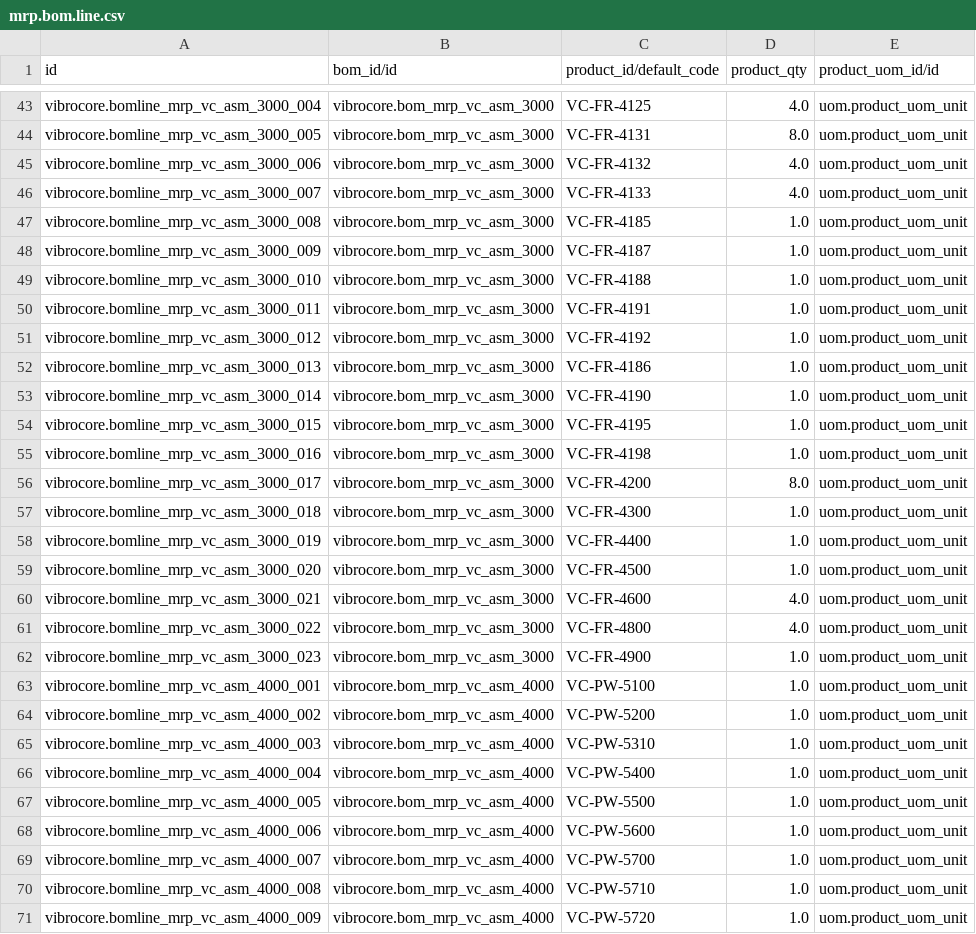
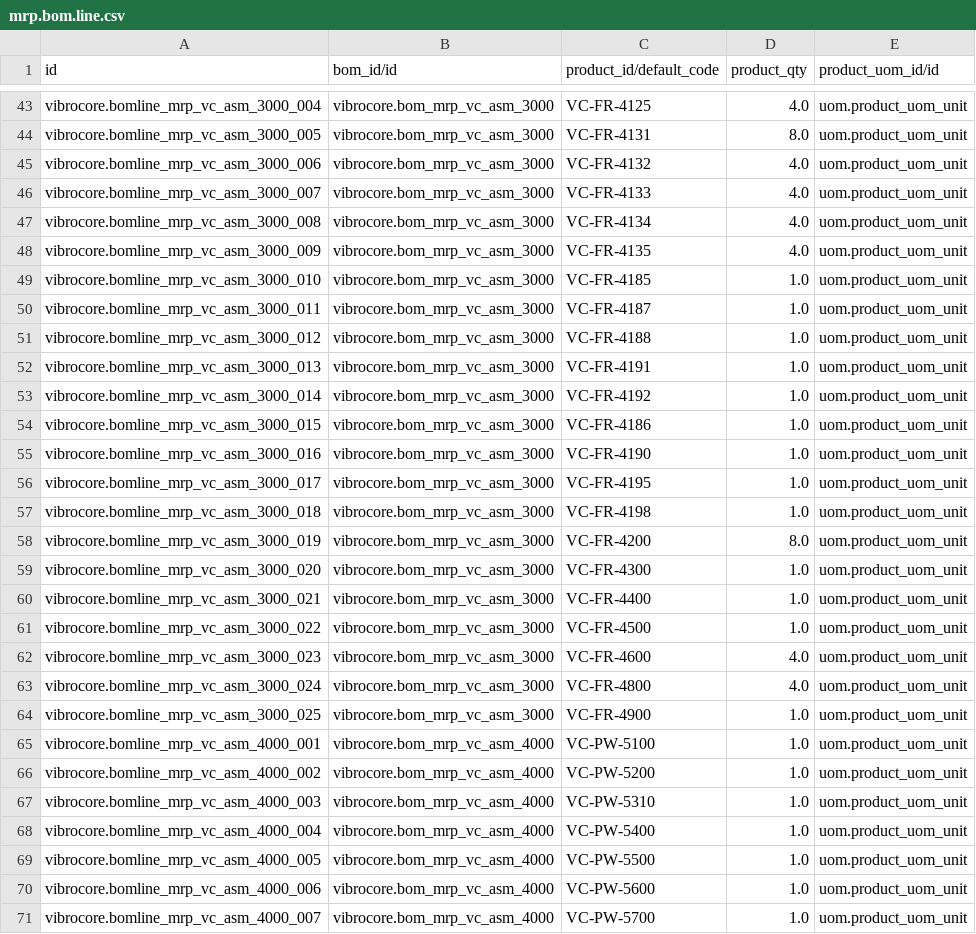
Before and after one commit to GROUNDUP-GmbH/vibrocore, a CSV file: cad/odoo/mrp/mrp.bom.line.csv, drawn as a sheet; only a part is shown, gaps mark what is left out; the shorter side is filled out with more unchanged rows.

```diff
--- a/cad/odoo/mrp/mrp.bom.line.csv
+++ b/cad/odoo/mrp/mrp.bom.line.csv
@@ -46,18 +46,20 @@ vibrocore.bomline_mrp_vc_asm_3000_006,vibrocore.bom_mrp_vc_asm_3000,VC-FR-4132,4
 vibrocore.bomline_mrp_vc_asm_3000_007,vibrocore.bom_mrp_vc_asm_3000,VC-FR-4133,4.0,uom.product_uom_unit
-vibrocore.bomline_mrp_vc_asm_3000_008,vibrocore.bom_mrp_vc_asm_3000,VC-FR-4185,1.0,uom.product_uom_unit
-vibrocore.bomline_mrp_vc_asm_3000_009,vibrocore.bom_mrp_vc_asm_3000,VC-FR-4187,1.0,uom.product_uom_unit
-vibrocore.bomline_mrp_vc_asm_3000_010,vibrocore.bom_mrp_vc_asm_3000,VC-FR-4188,1.0,uom.product_uom_unit
-vibrocore.bomline_mrp_vc_asm_3000_011,vibrocore.bom_mrp_vc_asm_3000,VC-FR-4191,1.0,uom.product_uom_unit
-vibrocore.bomline_mrp_vc_asm_3000_012,vibrocore.bom_mrp_vc_asm_3000,VC-FR-4192,1.0,uom.product_uom_unit
-vibrocore.bomline_mrp_vc_asm_3000_013,vibrocore.bom_mrp_vc_asm_3000,VC-FR-4186,1.0,uom.product_uom_unit
-vibrocore.bomline_mrp_vc_asm_3000_014,vibrocore.bom_mrp_vc_asm_3000,VC-FR-4190,1.0,uom.product_uom_unit
-vibrocore.bomline_mrp_vc_asm_3000_015,vibrocore.bom_mrp_vc_asm_3000,VC-FR-4195,1.0,uom.product_uom_unit
-vibrocore.bomline_mrp_vc_asm_3000_016,vibrocore.bom_mrp_vc_asm_3000,VC-FR-4198,1.0,uom.product_uom_unit
-vibrocore.bomline_mrp_vc_asm_3000_017,vibrocore.bom_mrp_vc_asm_3000,VC-FR-4200,8.0,uom.product_uom_unit
-vibrocore.bomline_mrp_vc_asm_3000_018,vibrocore.bom_mrp_vc_asm_3000,VC-FR-4300,1.0,uom.product_uom_unit
-vibrocore.bomline_mrp_vc_asm_3000_019,vibrocore.bom_mrp_vc_asm_3000,VC-FR-4400,1.0,uom.product_uom_unit
-vibrocore.bomline_mrp_vc_asm_3000_020,vibrocore.bom_mrp_vc_asm_3000,VC-FR-4500,1.0,uom.product_uom_unit
-vibrocore.bomline_mrp_vc_asm_3000_021,vibrocore.bom_mrp_vc_asm_3000,VC-FR-4600,4.0,uom.product_uom_unit
-vibrocore.bomline_mrp_vc_asm_3000_022,vibrocore.bom_mrp_vc_asm_3000,VC-FR-4800,4.0,uom.product_uom_unit
-vibrocore.bomline_mrp_vc_asm_3000_023,vibrocore.bom_mrp_vc_asm_3000,VC-FR-4900,1.0,uom.product_uom_unit
+vibrocore.bomline_mrp_vc_asm_3000_008,vibrocore.bom_mrp_vc_asm_3000,VC-FR-4134,4.0,uom.product_uom_unit
+vibrocore.bomline_mrp_vc_asm_3000_009,vibrocore.bom_mrp_vc_asm_3000,VC-FR-4135,4.0,uom.product_uom_unit
+vibrocore.bomline_mrp_vc_asm_3000_010,vibrocore.bom_mrp_vc_asm_3000,VC-FR-4185,1.0,uom.product_uom_unit
+vibrocore.bomline_mrp_vc_asm_3000_011,vibrocore.bom_mrp_vc_asm_3000,VC-FR-4187,1.0,uom.product_uom_unit
+vibrocore.bomline_mrp_vc_asm_3000_012,vibrocore.bom_mrp_vc_asm_3000,VC-FR-4188,1.0,uom.product_uom_unit
+vibrocore.bomline_mrp_vc_asm_3000_013,vibrocore.bom_mrp_vc_asm_3000,VC-FR-4191,1.0,uom.product_uom_unit
+vibrocore.bomline_mrp_vc_asm_3000_014,vibrocore.bom_mrp_vc_asm_3000,VC-FR-4192,1.0,uom.product_uom_unit
+vibrocore.bomline_mrp_vc_asm_3000_015,vibrocore.bom_mrp_vc_asm_3000,VC-FR-4186,1.0,uom.product_uom_unit
+vibrocore.bomline_mrp_vc_asm_3000_016,vibrocore.bom_mrp_vc_asm_3000,VC-FR-4190,1.0,uom.product_uom_unit
+vibrocore.bomline_mrp_vc_asm_3000_017,vibrocore.bom_mrp_vc_asm_3000,VC-FR-4195,1.0,uom.product_uom_unit
+vibrocore.bomline_mrp_vc_asm_3000_018,vibrocore.bom_mrp_vc_asm_3000,VC-FR-4198,1.0,uom.product_uom_unit
+vibrocore.bomline_mrp_vc_asm_3000_019,vibrocore.bom_mrp_vc_asm_3000,VC-FR-4200,8.0,uom.product_uom_unit
+vibrocore.bomline_mrp_vc_asm_3000_020,vibrocore.bom_mrp_vc_asm_3000,VC-FR-4300,1.0,uom.product_uom_unit
+vibrocore.bomline_mrp_vc_asm_3000_021,vibrocore.bom_mrp_vc_asm_3000,VC-FR-4400,1.0,uom.product_uom_unit
+vibrocore.bomline_mrp_vc_asm_3000_022,vibrocore.bom_mrp_vc_asm_3000,VC-FR-4500,1.0,uom.product_uom_unit
+vibrocore.bomline_mrp_vc_asm_3000_023,vibrocore.bom_mrp_vc_asm_3000,VC-FR-4600,4.0,uom.product_uom_unit
+vibrocore.bomline_mrp_vc_asm_3000_024,vibrocore.bom_mrp_vc_asm_3000,VC-FR-4800,4.0,uom.product_uom_unit
+vibrocore.bomline_mrp_vc_asm_3000_025,vibrocore.bom_mrp_vc_asm_3000,VC-FR-4900,1.0,uom.product_uom_unit
 vibrocore.bomline_mrp_vc_asm_4000_001,vibrocore.bom_mrp_vc_asm_4000,VC-PW-5100,1.0,uom.product_uom_unit
```
Also changed, not shown: cad/odoo/mrp/product.product.csv, cad/odoo/plm/document_payloads.csv, 44 other files.
